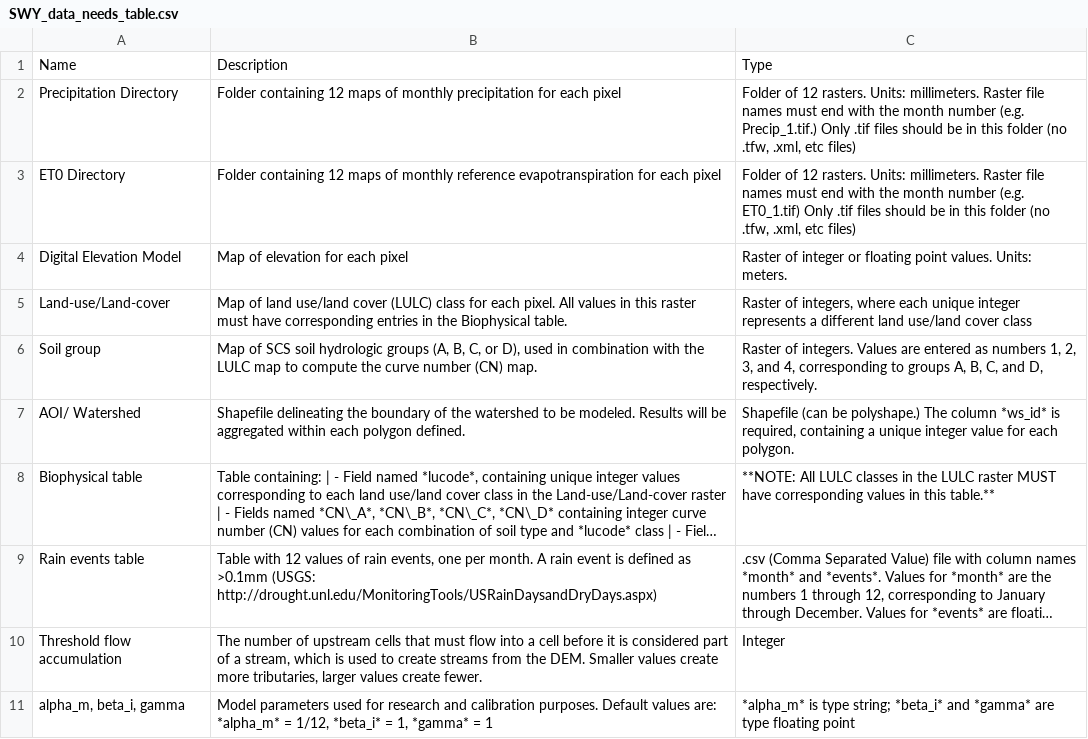
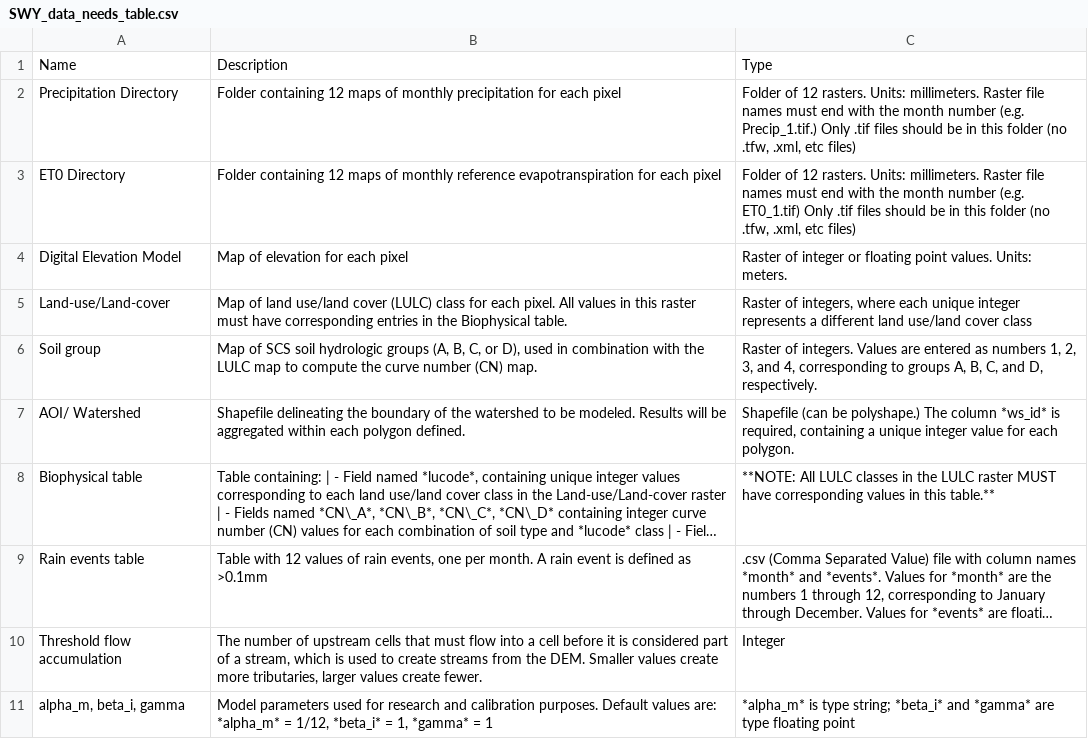
Before and after one commit to natcap/invest.users-guide, a CSV file: source/seasonal_water_yield_images/SWY_data_needs_table.csv, drawn as a sheet; long unchanged cells end in …; the diff names each change by its address in the sheet, - before the commit and + after, or states it on an @@ line.

Commit message:
Remove broken link

```diff
--- a/source/seasonal_water_yield_images/SWY_data_needs_table.csv
+++ b/source/seasonal_water_yield_images/SWY_data_needs_table.csv
-B9: …as >0.1mm (USGS: http://drought.unl.edu/MonitoringTools/USRainDaysandDryDays.aspx)
+B9: …as >0.1mm
```
